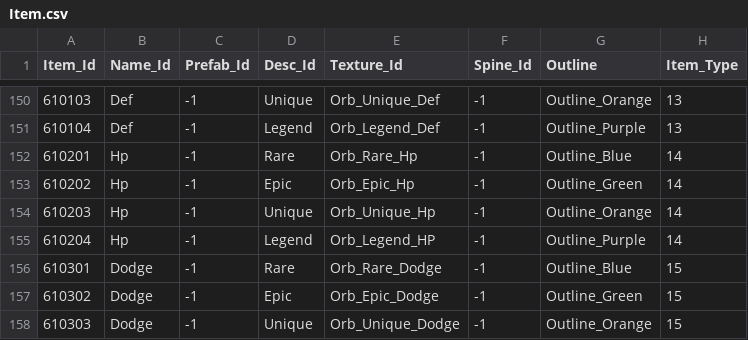
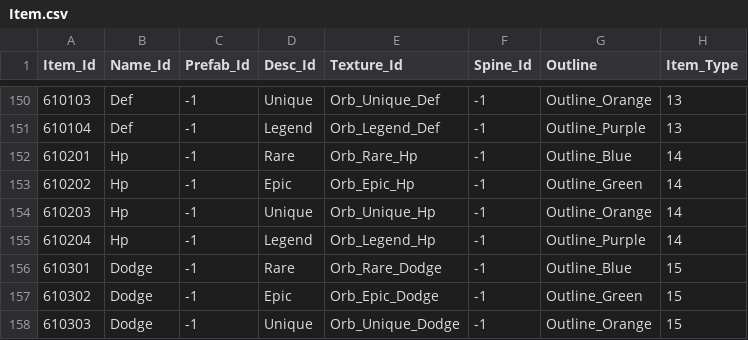
Before and after one commit to qkrkwl6666/TangTangHuru, a CSV file: Assets/08.DataTable/Item.csv, drawn as a sheet; only a part is shown, gaps mark what is left out; the diff names each change by its address in the sheet, - before the commit and + after, or states it on an @@ line.

```diff
--- a/Assets/08.DataTable/Item.csv
+++ b/Assets/08.DataTable/Item.csv
-E155 (Texture_Id): Orb_Legend_HP
+E155 (Texture_Id): Orb_Legend_Hp
```
Also changed, not shown: 6 other files.
